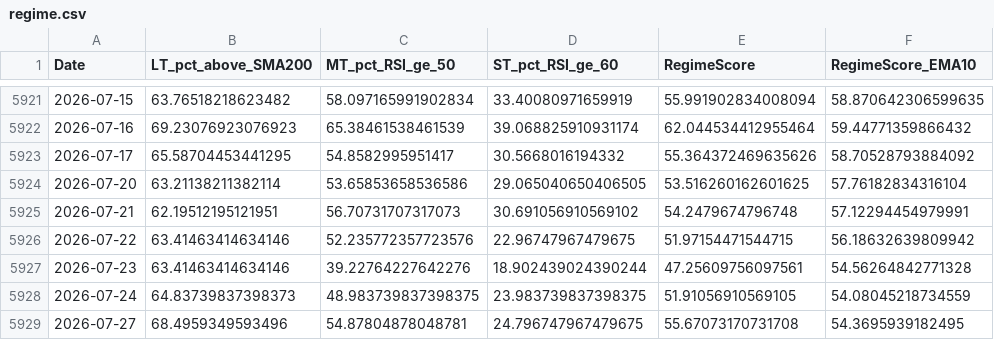
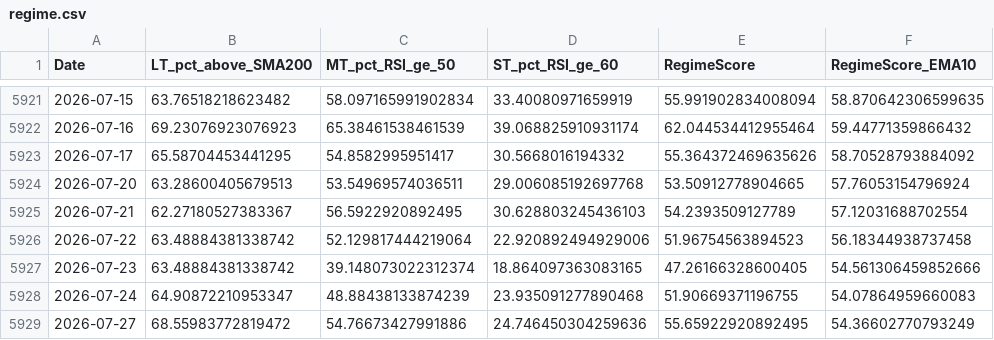
Before and after one commit to aljalajelab/market-dashboard, a CSV file: data/regime.csv, drawn as a sheet; only a part is shown, gaps mark what is left out; the diff covers the shown part only.

```diff
--- a/data/regime.csv
+++ b/data/regime.csv
@@ -5923,7 +5923,7 @@ Date,LT_pct_above_SMA200,MT_pct_RSI_ge_50,ST_pct_RSI_ge_60,RegimeScore,RegimeSco
 2026-07-17,65.58704453441295,54.8582995951417,30.5668016194332,55.364372469635626,58.70528793884092
-2026-07-20,63.21138211382114,53.65853658536586,29.065040650406505,53.516260162601625,57.76182834316104
-2026-07-21,62.19512195121951,56.70731707317073,30.691056910569102,54.2479674796748,57.12294454979991
-2026-07-22,63.41463414634146,52.235772357723576,22.96747967479675,51.97154471544715,56.18632639809942
-2026-07-23,63.41463414634146,39.22764227642276,18.902439024390244,47.25609756097561,54.56264842771328
-2026-07-24,64.83739837398373,48.983739837398375,23.983739837398375,51.91056910569105,54.08045218734559
-2026-07-27,68.4959349593496,54.87804878048781,24.796747967479675,55.67073170731708,54.3695939182495
+2026-07-20,63.28600405679513,53.54969574036511,29.006085192697768,53.50912778904665,57.76053154796924
+2026-07-21,62.27180527383367,56.5922920892495,30.628803245436103,54.2393509127789,57.12031688702554
+2026-07-22,63.48884381338742,52.129817444219064,22.920892494929006,51.96754563894523,56.18344938737458
+2026-07-23,63.48884381338742,39.148073022312374,18.864097363083165,47.26166328600405,54.561306459852666
+2026-07-24,64.90872210953347,48.88438133874239,23.935091277890468,51.90669371196755,54.07864959660083
+2026-07-27,68.55983772819472,54.76673427991886,24.746450304259636,55.65922920892495,54.36602770793249
```
Also changed, not shown: 1 added row and 50 edited cells elsewhere in this file, data/m21.csv, data/m50.csv, 13 other files.
